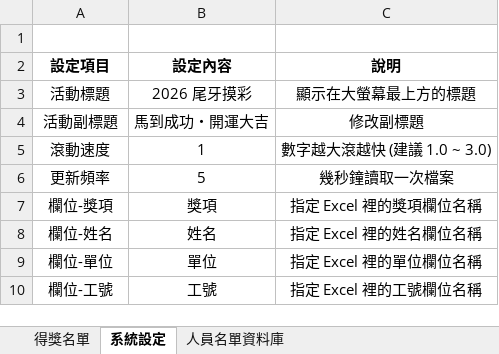
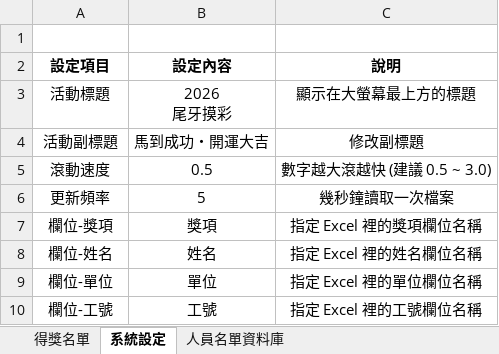
Before and after one commit to yanochang11/offline-excel-lucky-draw-board, an Excel workbook: 抽獎名單與設定.xlsx, sheet 系統設定, drawn as a sheet; values as stored, in another font and other column widths than the file's, no borders; table styles not drawn; ↵ is a line break in a cell; the diff names each change by its address in the sheet, - before the commit and + after, or states it on an @@ line.

```diff
--- a/抽獎名單與設定.xlsx (sheet 系統設定)
+++ b/抽獎名單與設定.xlsx (sheet 系統設定)
-B3 (B (設定值)): 2026 尾牙摸彩
+B3 (B (設定值)): 2026 ↵ 尾牙摸彩
-B5 (B (設定值)): 1
+B5 (B (設定值)): 0.5
-C5 (C (說明 - 選填)): 數字越大滾越快 (建議 1.0 ~ 3.0)
+C5 (C (說明 - 選填)): 數字越大滾越快 (建議 0.5 ~ 3.0)
```
Also changed, not shown: 2 other files.
